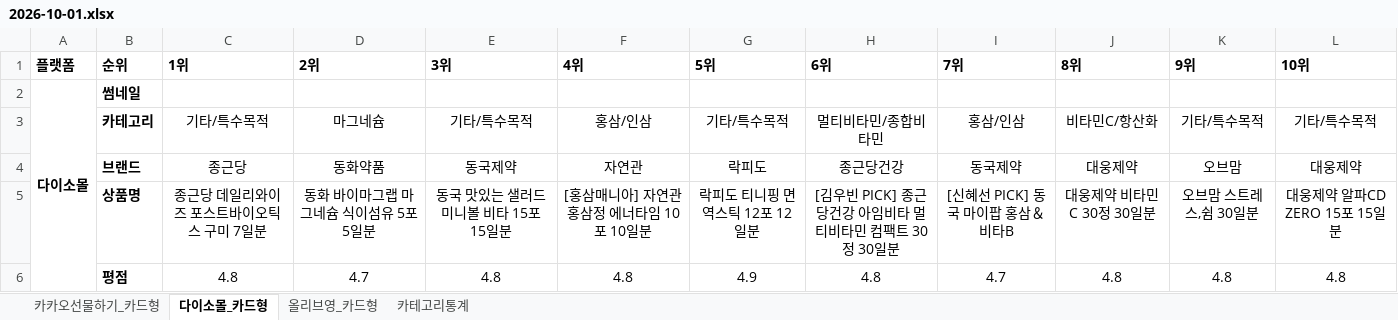
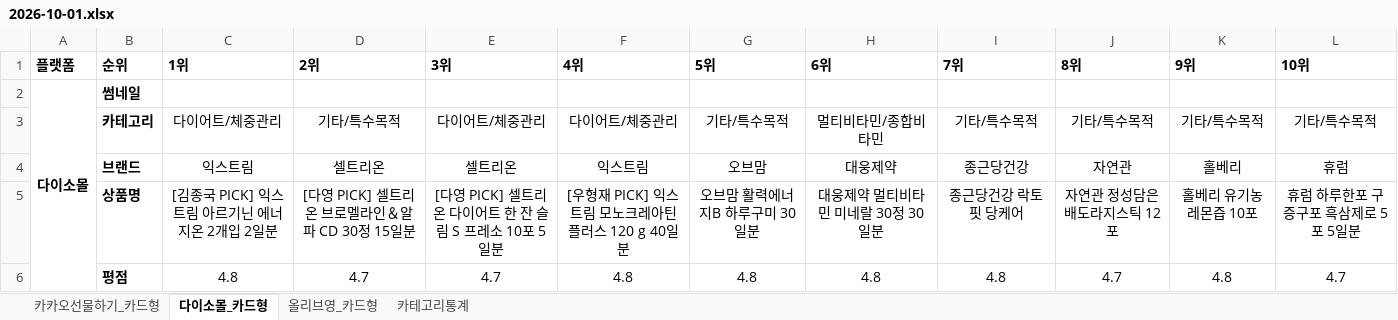
Before and after one commit to primexx98-sudo/online-mall-ranking, an Excel workbook: data/daily/2026-10/2026-10-01.xlsx, sheet 다이소몰_카드형, drawn as a sheet; only a part is shown; values as stored, in another font and other column widths than the file's, no borders; charts and pictures not drawn; the diff covers the shown part only; the diff names each change by its address in the sheet, - before the commit and + after, or states it on an @@ line.

```diff
--- a/data/daily/2026-10/2026-10-01.xlsx (sheet 다이소몰_카드형)
+++ b/data/daily/2026-10/2026-10-01.xlsx (sheet 다이소몰_카드형)
-C3 (1위): 기타/특수목적
+C3 (1위): 다이어트/체중관리
-D3 (2위): 마그네슘
+D3 (2위): 기타/특수목적
-E3 (3위): 기타/특수목적
+E3 (3위): 다이어트/체중관리
-F3 (4위): 홍삼/인삼
+F3 (4위): 다이어트/체중관리
-I3 (7위): 홍삼/인삼
+I3 (7위): 기타/특수목적
-J3 (8위): 비타민C/항산화
+J3 (8위): 기타/특수목적
-C4 (1위): 종근당
+C4 (1위): 익스트림
-D4 (2위): 동화약품
+D4 (2위): 셀트리온
-E4 (3위): 동국제약
+E4 (3위): 셀트리온
-F4 (4위): 자연관
+F4 (4위): 익스트림
-G4 (5위): 락피도
+G4 (5위): 오브맘
-H4 (6위): 종근당건강
+H4 (6위): 대웅제약
-I4 (7위): 동국제약
+I4 (7위): 종근당건강
-J4 (8위): 대웅제약
+J4 (8위): 자연관
-K4 (9위): 오브맘
+K4 (9위): 홀베리
-L4 (10위): 대웅제약
+L4 (10위): 휴럼
-C5 (1위): 종근당 데일리와이즈 포스트바이오틱스 구미 7일분
+C5 (1위): [김종국 PICK] 익스트림 아르기닌 에너지온 2개입 2일분
-D5 (2위): 동화 바이마그랩 마그네슘 식이섬유 5포 5일분
+D5 (2위): [다영 PICK] 셀트리온 브로멜라인＆알파 CD 30정 15일분
-E5 (3위): 동국 맛있는 샐러드 미니볼 비타 15포 15일분
+E5 (3위): [다영 PICK] 셀트리온 다이어트 한 잔 슬림 S 프레소 10포 5일분
-F5 (4위): [홍삼매니아] 자연관 홍삼정 에너타임 10포 10일분
+F5 (4위): [우형재 PICK] 익스트림 모노크레아틴 플러스 120 g 40일분
-G5 (5위): 락피도 티니핑 면역스틱 12포 12일분
+G5 (5위): 오브맘 활력에너지B 하루구미 30일분
-H5 (6위): [김우빈 PICK] 종근당건강 아임비타 멀티비타민 컴팩트 30정 30일분
+H5 (6위): 대웅제약 멀티비타민 미네랄 30정 30일분
-I5 (7위): [신혜선 PICK] 동국 마이팝 홍삼＆비타B
+I5 (7위): 종근당건강 락토핏 당케어
-J5 (8위): 대웅제약 비타민C 30정 30일분
+J5 (8위): 자연관 정성담은 배도라지스틱 12포
-K5 (9위): 오브맘 스트레스,쉼 30일분
+K5 (9위): 홀베리 유기농 레몬즙 10포
-L5 (10위): 대웅제약 알파CD ZERO 15포 15일분
+L5 (10위): 휴럼 하루한포 구증구포 흑삼제로 5포 5일분
-E6 (3위): 4.8
+E6 (3위): 4.7
-G6 (5위): 4.9
+G6 (5위): 4.8
-I6 (7위): 4.7
+I6 (7위): 4.8
-J6 (8위): 4.8
+J6 (8위): 4.7
-L6 (10위): 4.8
+L6 (10위): 4.7
```
Also changed, not shown: 32 edited cells elsewhere in this sheet, sheet 카카오선물하기_카드형, sheet 올리브영_카드형, sheet 카테고리통계, charts or pictures.
